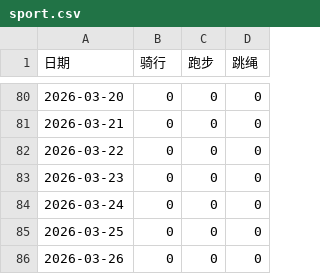
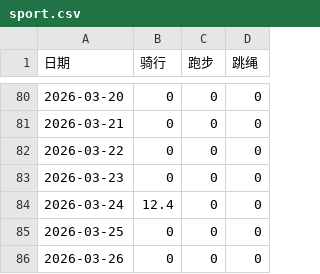
Before and after one commit to Shitao5/shitao-blog, a CSV file: content/summary/2026/sport.csv, drawn as a sheet; only a part is shown, gaps mark what is left out.

```diff
--- a/content/summary/2026/sport.csv
+++ b/content/summary/2026/sport.csv
@@ -83,3 +83,3 @@
 2026-03-23,0,0,0
-2026-03-24,0,0,0
+2026-03-24,12.4,0,0
 2026-03-25,0,0,0
```
Also changed, not shown: 2 other files.
